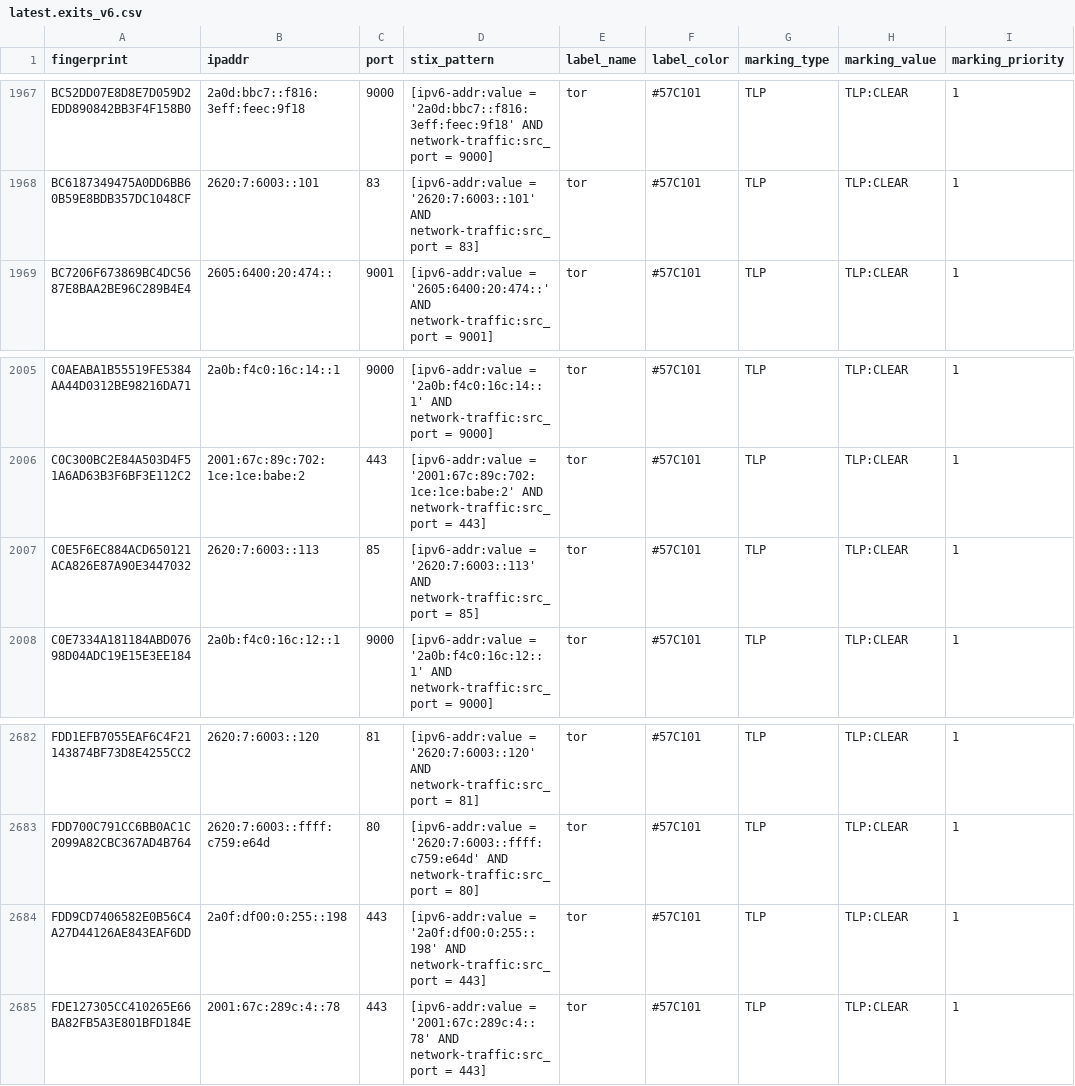
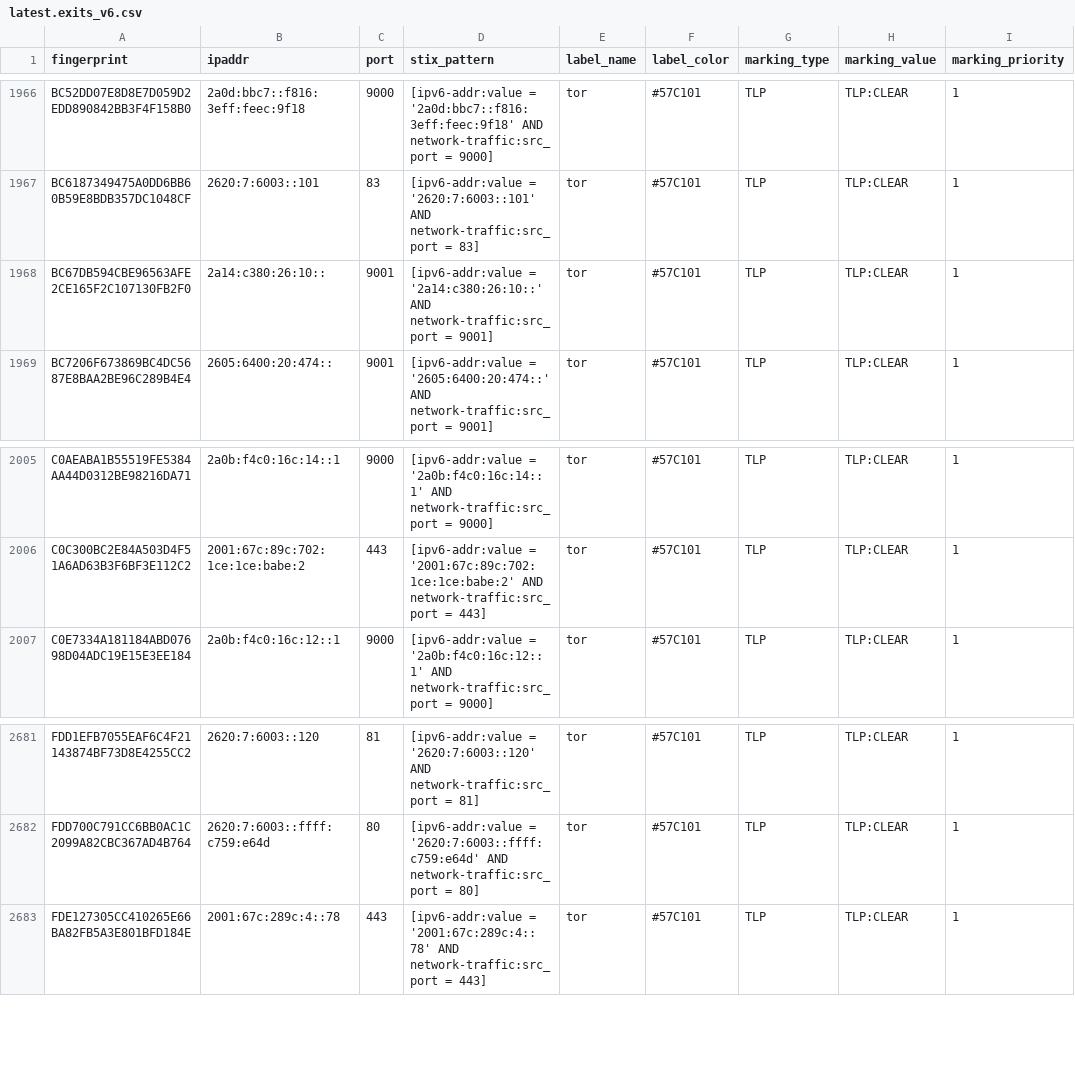
Before and after one commit to DreadFog/tor_csv_feed_opencti, a CSV file: latest.exits_v6.csv, drawn as a sheet; only a part is shown, gaps mark what is left out; the diff covers the shown part only.

```diff
--- a/latest.exits_v6.csv
+++ b/latest.exits_v6.csv
@@ -1968,2 +1967,3 @@ BC52DD07E8D8E7D059D2EDD890842BB3F4F158B0,2a0d:bbc7::f816:3eff:feec:9f18,9000,[ip
 BC6187349475A0DD6BB60B59E8BDB357DC1048CF,2620:7:6003::101,83,[ipv6-addr:value = '2620:7:6003::101' AND network-traffic:src_port = 83],tor,#57C101,TLP,TLP:CLEAR,1
+BC67DB594CBE96563AFE2CE165F2C107130FB2F0,2a14:c380:26:10::,9001,[ipv6-addr:value = '2a14:c380:26:10::' AND network-traffic:src_port = 9001],tor,#57C101,TLP,TLP:CLEAR,1
 BC7206F673869BC4DC5687E8BAA2BE96C289B4E4,2605:6400:20:474::,9001,[ipv6-addr:value = '2605:6400:20:474::' AND network-traffic:src_port = 9001],tor,#57C101,TLP,TLP:CLEAR,1
@@ -2006,3 +2006,2 @@ C0AEABA1B55519FE5384AA44D0312BE98216DA71,2a0b:f4c0:16c:14::1,9000,[ipv6-addr:val
 C0C300BC2E84A503D4F51A6AD63B3F6BF3E112C2,2001:67c:89c:702:1ce:1ce:babe:2,443,[ipv6-addr:value = '2001:67c:89c:702:1ce:1ce:babe:2' AND network-traffic:src_port = 443],tor,#57C101,TLP,TLP:CLEAR,1
-C0E5F6EC884ACD650121ACA826E87A90E3447032,2620:7:6003::113,85,[ipv6-addr:value = '2620:7:6003::113' AND network-traffic:src_port = 85],tor,#57C101,TLP,TLP:CLEAR,1
 C0E7334A181184ABD07698D04ADC19E15E3EE184,2a0b:f4c0:16c:12::1,9000,[ipv6-addr:value = '2a0b:f4c0:16c:12::1' AND network-traffic:src_port = 9000],tor,#57C101,TLP,TLP:CLEAR,1
@@ -2683,3 +2682,2 @@ FDD1EFB7055EAF6C4F21143874BF73D8E4255CC2,2620:7:6003::120,81,[ipv6-addr:value =
 FDD700C791CC6BB0AC1C2099A82CBC367AD4B764,2620:7:6003::ffff:c759:e64d,80,[ipv6-addr:value = '2620:7:6003::ffff:c759:e64d' AND network-traffic:src_port = 80],tor,#57C101,TLP,TLP:CLEAR,1
-FDD9CD7406582E0B56C4A27D44126AE843EAF6DD,2a0f:df00:0:255::198,443,[ipv6-addr:value = '2a0f:df00:0:255::198' AND network-traffic:src_port = 443],tor,#57C101,TLP,TLP:CLEAR,1
 FDE127305CC410265E66BA82FB5A3E801BFD184E,2001:67c:289c:4::78,443,[ipv6-addr:value = '2001:67c:289c:4::78' AND network-traffic:src_port = 443],tor,#57C101,TLP,TLP:CLEAR,1
```
Also changed, not shown: 2 added rows and 3 removed rows elsewhere in this file, latest.all_v6.csv, latest.exits_v4.csv, 3 other files.
